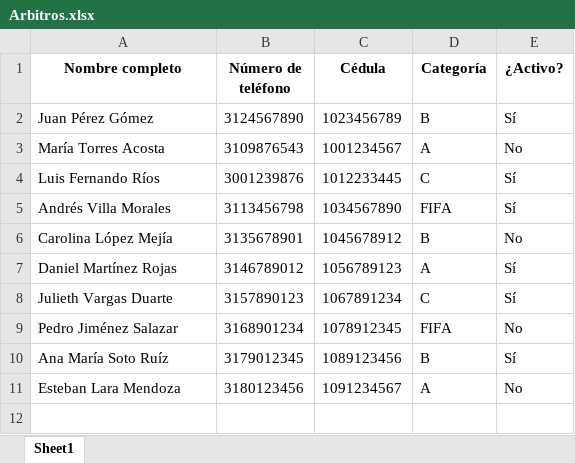
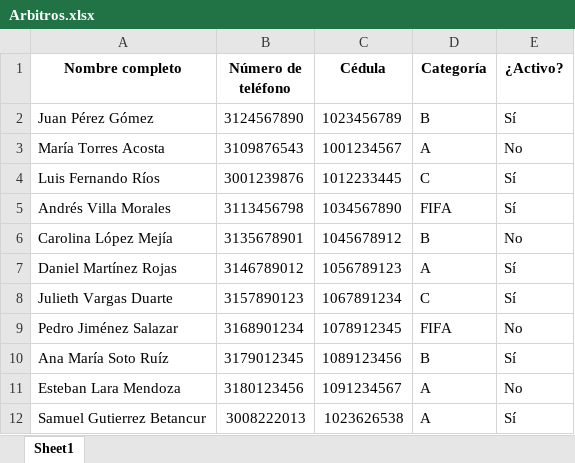
Before and after one commit to pdanna632/SAGA, an Excel workbook: src/main/resources/data/Arbitros.xlsx, sheet Sheet1, drawn as a sheet; values as stored, in another font and other column widths than the file's, no borders; the diff names each change by its address in the sheet, - before the commit and + after, or states it on an @@ line.

```diff
--- a/src/main/resources/data/Arbitros.xlsx (sheet Sheet1)
+++ b/src/main/resources/data/Arbitros.xlsx (sheet Sheet1)
+row 12: Samuel Gutierrez Betancur | 3008222013 | 1023626538 | A | Sí
```
Also changed, not shown: target/classes/data/Arbitros.xlsx, 25 other files.
